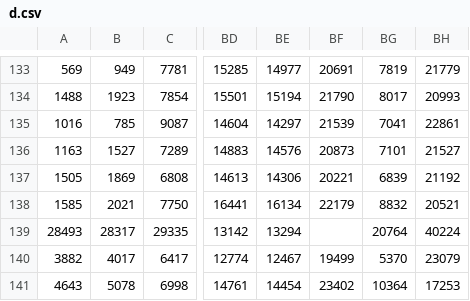
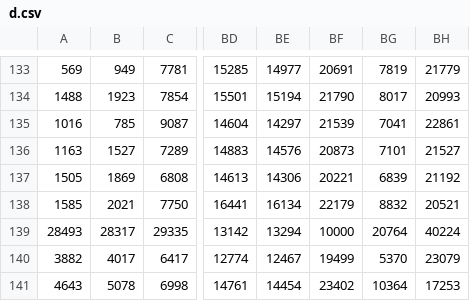
Before and after one commit to gawsfbet/IE4100R, a CSV file: data/d.csv, drawn as a sheet; only a part is shown, gaps mark what is left out; the diff names each change by its address in the sheet, - before the commit and + after, or states it on an @@ line.

```diff
--- a/data/d.csv
+++ b/data/d.csv
-BF139: (empty)
+BF139: 10000
```
Also changed, not shown: 2 other files.
